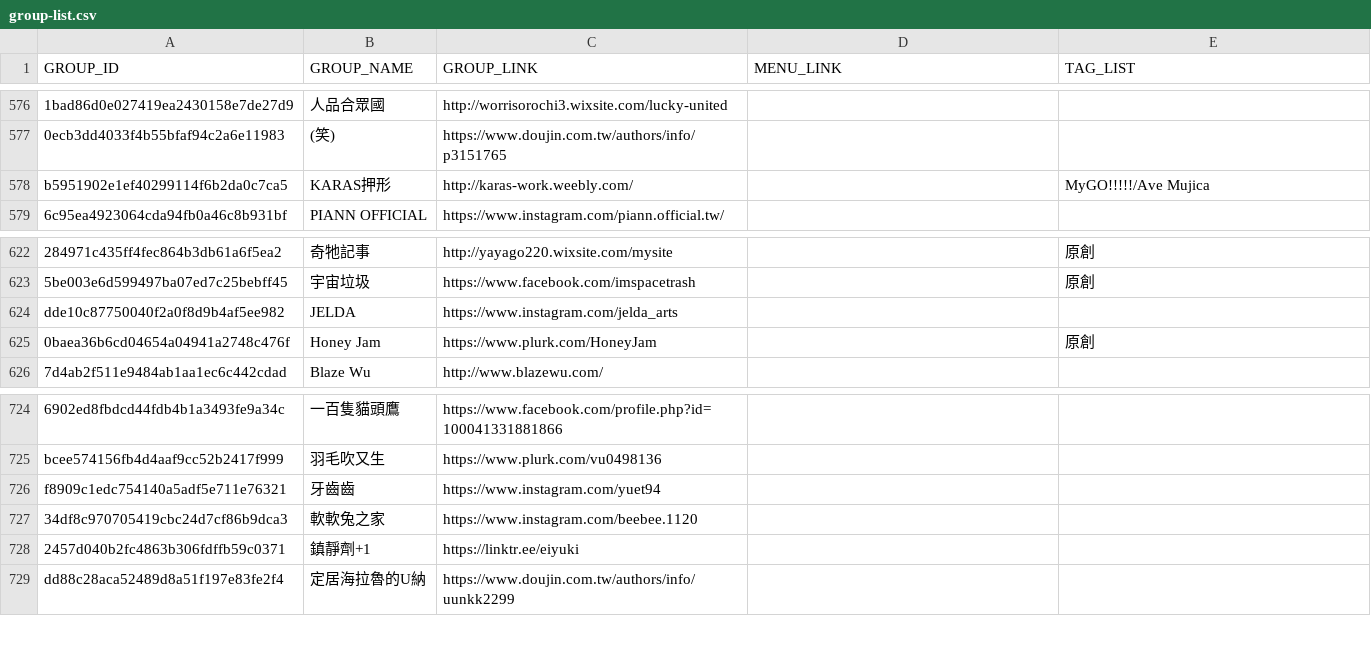
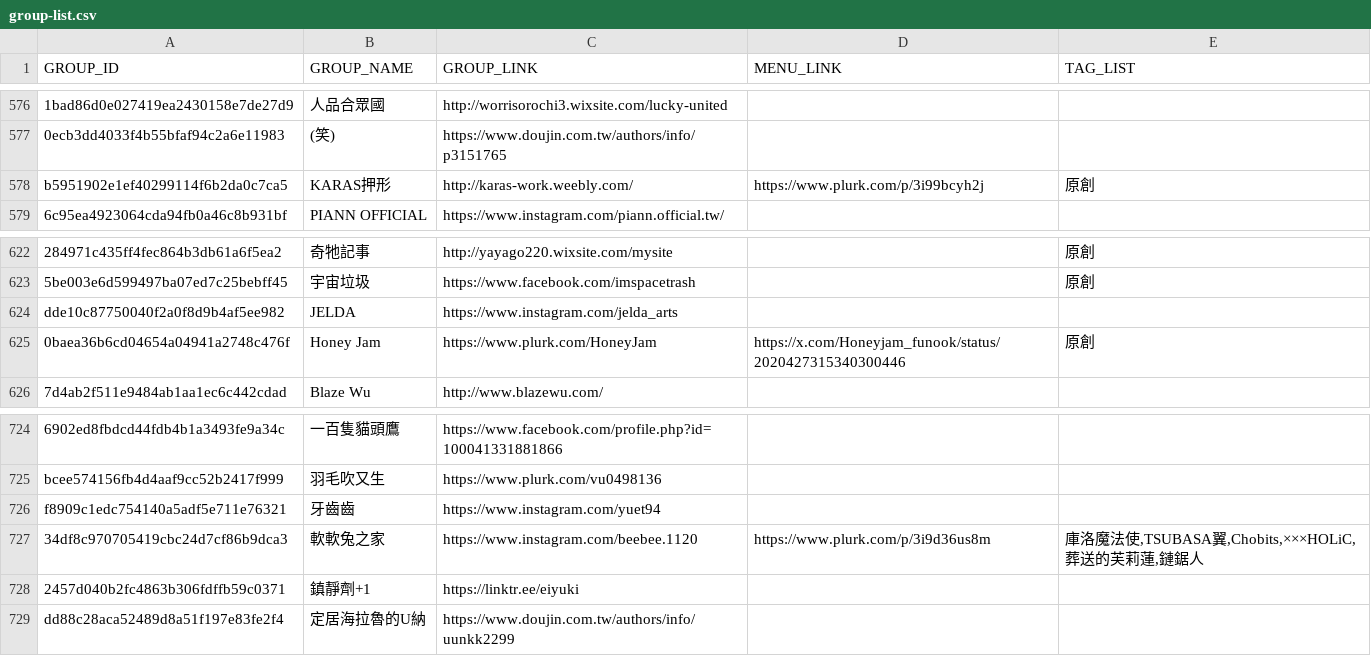
Before and after one commit to nh60211as/DoujinMapMarker, a CSV file: data/CWT72/group-list.csv, drawn as a sheet; only a part is shown, gaps mark what is left out; the diff names each change by its address in the sheet, - before the commit and + after, or states it on an @@ line.

Commit message:
feat: update group data

```diff
--- a/data/CWT72/group-list.csv
+++ b/data/CWT72/group-list.csv
-D578 (MENU_LINK): (empty)
+D578 (MENU_LINK): https://www.plurk.com/p/3i99bcyh2j
-E578 (TAG_LIST): MyGO!!!!!/Ave Mujica
+E578 (TAG_LIST): 原創
-D625 (MENU_LINK): (empty)
+D625 (MENU_LINK): https://x.com/Honeyjam_funook/status/2020427315340300446
-D727 (MENU_LINK): (empty)
+D727 (MENU_LINK): https://www.plurk.com/p/3i9d36us8m
-E727 (TAG_LIST): (empty)
+E727 (TAG_LIST): 庫洛魔法使,TSUBASA翼,Chobits,×××HOLiC,葬送的芙莉蓮,鏈鋸人
```
Also changed, not shown: 1 other file.
